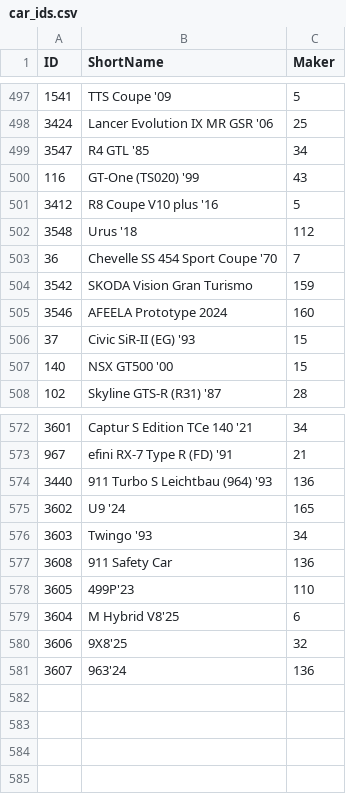
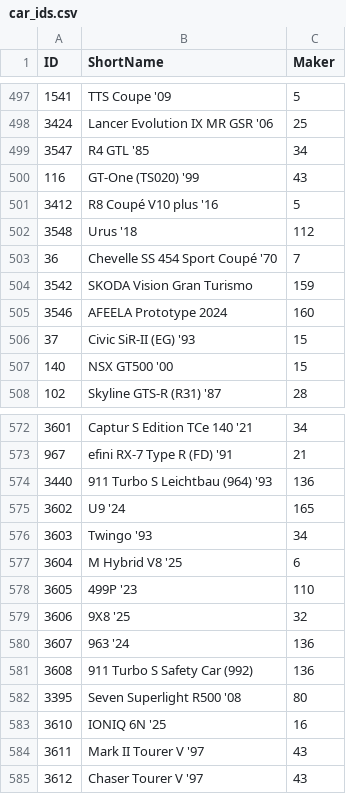
Before and after one commit to ransh2014/gt7telemtrace, a CSV file: src/gt7telem/car_ids.csv, drawn as a sheet; only a part is shown, gaps mark what is left out.

Commit message:
v0.2.8: car database refresh
Car database refresh from the ddm999/gt7info community database:
- 4 new cars added (Caterham Seven Superlight R500 '08, Hyundai IONIQ 6N
  '25, Toyota Mark II Tourer V '97, Toyota Chaser Tourer V '97), bringing
  car_ids.csv to 584 entries
- Corrected 7 existing car names in the same refresh

```diff
--- a/src/gt7telem/car_ids.csv
+++ b/src/gt7telem/car_ids.csv
@@ -500,5 +500,5 @@ ID,ShortName,Maker
 116,GT-One (TS020) '99,43
-3412,R8 Coupe V10 plus '16,5
+3412,R8 Coupé V10 plus '16,5
 3548,Urus '18,112
-36,Chevelle SS 454 Sport Coupe '70,7
+36,Chevelle SS 454 Sport Coupé '70,7
 3542,SKODA Vision Gran Turismo,159
@@ -576,6 +576,10 @@ ID,ShortName,Maker
 3603,Twingo '93,34
-3608,911 Safety Car,136
-3605,499P'23,110
-3604,M Hybrid V8'25,6
-3606,9X8'25,32
-3607,963'24,136
+3604,M Hybrid V8 '25,6
+3605,499P '23,110
+3606,9X8 '25,32
+3607,963 '24,136
+3608,911 Turbo S Safety Car (992),136
+3395,Seven Superlight R500 '08,80
+3610,IONIQ 6N '25,16
+3611,Mark II Tourer V '97,43
+3612,Chaser Tourer V '97,43
```
Also changed, not shown: 3 other files.
